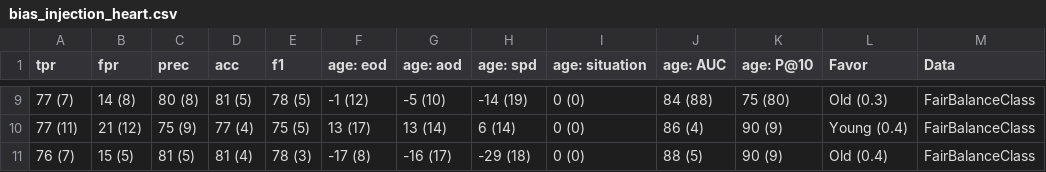
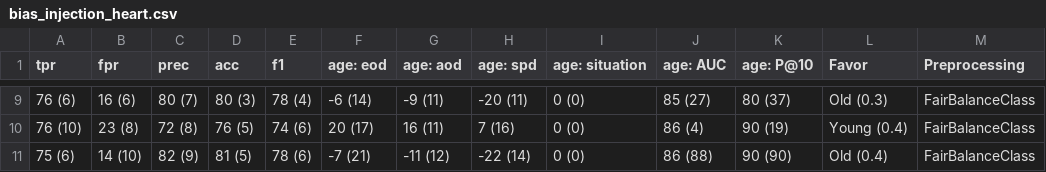
Before and after one commit to hil-se/fairness, a CSV file: results/bias_injection_heart.csv, drawn as a sheet; only a part is shown, gaps mark what is left out; the diff covers the shown part only.

```diff
--- a/results/bias_injection_heart.csv
+++ b/results/bias_injection_heart.csv
@@ -1 +1 @@
-tpr,fpr,prec,acc,f1,age: eod,age: aod,age: spd,age: situation,age: AUC,age: P@10,Favor,Data
+tpr,fpr,prec,acc,f1,age: eod,age: aod,age: spd,age: situation,age: AUC,age: P@10,Favor,Preprocessing
@@ -9,3 +9,3 @@ tpr,fpr,prec,acc,f1,age: eod,age: aod,age: spd,age: situation,age: AUC,age: P@10
-77 (7),14 (8),80 (8),81 (5),78 (5),-1 (12),-5 (10),-14 (19),0 (0),84 (88),75 (80),Old (0.3),FairBalanceClass
-77 (11),21 (12),75 (9),77 (4),75 (5),13 (17),13 (14),6 (14),0 (0),86 (4),90 (9),Young (0.4),FairBalanceClass
-76 (7),15 (5),81 (5),81 (4),78 (3),-17 (8),-16 (17),-29 (18),0 (0),88 (5),90 (9),Old (0.4),FairBalanceClass
+76 (6),16 (6),80 (7),80 (3),78 (4),-6 (14),-9 (11),-20 (11),0 (0),85 (27),80 (37),Old (0.3),FairBalanceClass
+76 (10),23 (8),72 (8),76 (5),74 (6),20 (17),16 (11),7 (16),0 (0),86 (4),90 (19),Young (0.4),FairBalanceClass
+75 (6),14 (10),82 (9),81 (5),78 (6),-7 (21),-11 (12),-22 (14),0 (0),86 (88),90 (90),Old (0.4),FairBalanceClass
```
Also changed, not shown: 1 added row, 1 removed row and 52 edited cells elsewhere in this file, results/bias_injection_adult.csv, results/bias_injection_bank.csv, 2 other files.
